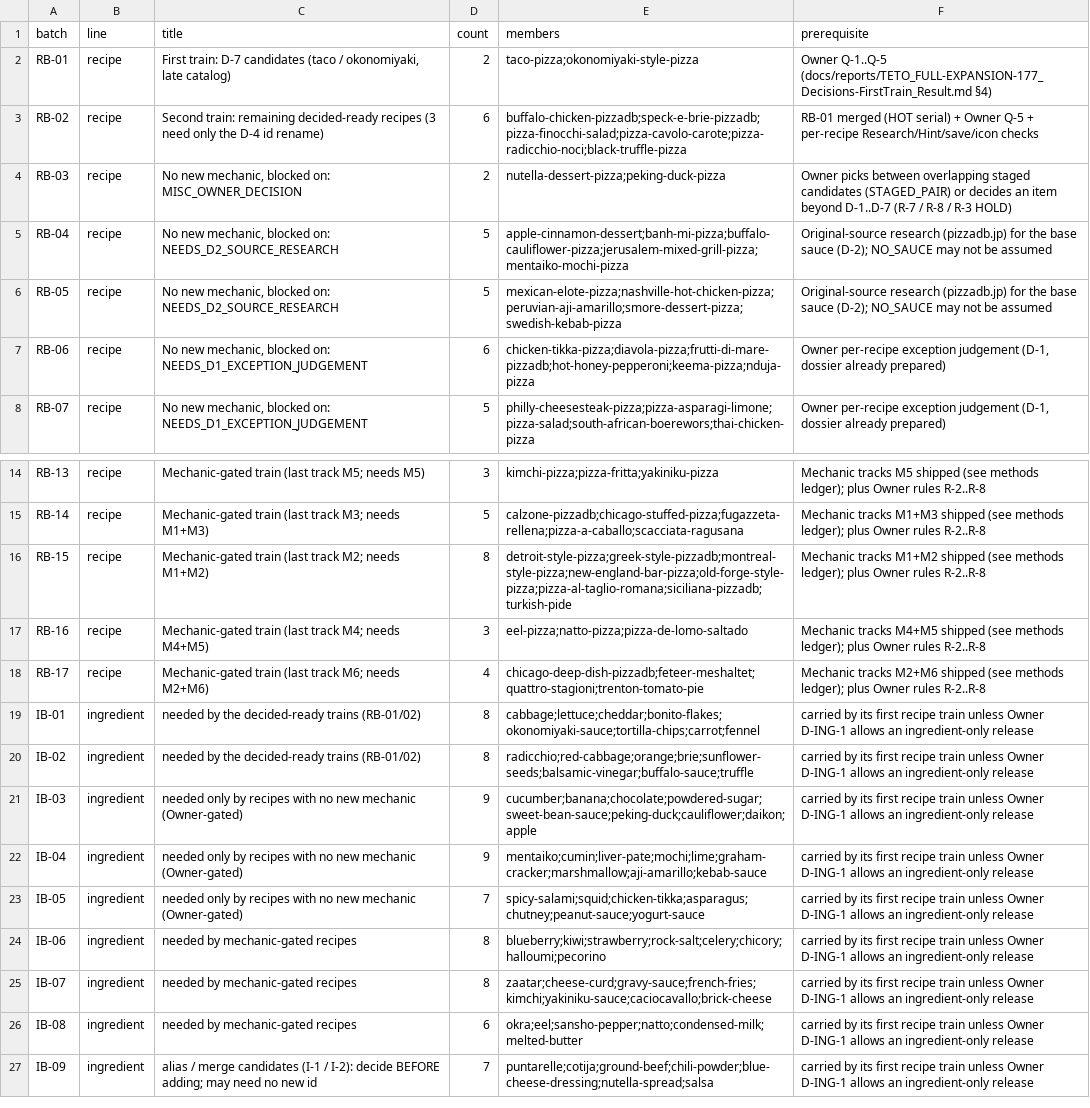
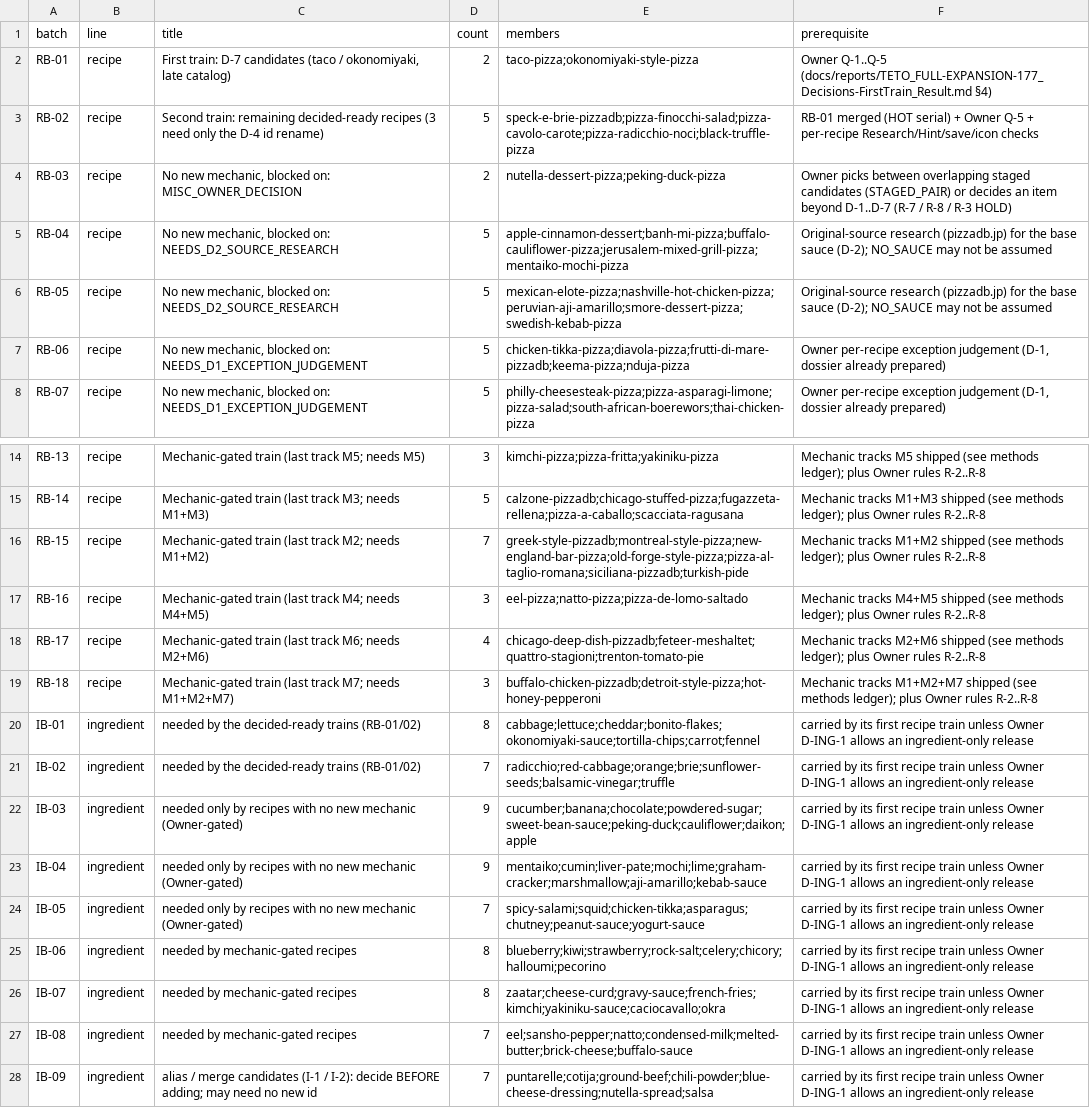
Before and after one commit to perusonao/teto-pizza-game, a CSV file: docs/reports/data/TETO_CONTENT-MASTER_batches.csv, drawn as a sheet; only a part is shown, gaps mark what is left out; addresses are those after the commit; the diff names each change by its address in the sheet, - before the commit and + after, or states it on an @@ line.

```diff
--- a/docs/reports/data/TETO_CONTENT-MASTER_batches.csv
+++ b/docs/reports/data/TETO_CONTENT-MASTER_batches.csv
-D3 (count): 6
+D3 (count): 5
-E3 (members): buffalo-chicken-pizzadb;speck-e-brie-pizzadb;pizza-finocchi-salad;pizza-cavolo-carote;pizza-radicchio-noci;black-truffle-pizza
+E3 (members): speck-e-brie-pizzadb;pizza-finocchi-salad;pizza-cavolo-carote;pizza-radicchio-noci;black-truffle-pizza
-D7 (count): 6
+D7 (count): 5
-E7 (members): chicken-tikka-pizza;diavola-pizza;frutti-di-mare-pizzadb;hot-honey-pepperoni;keema-pizza;nduja-pizza
+E7 (members): chicken-tikka-pizza;diavola-pizza;frutti-di-mare-pizzadb;keema-pizza;nduja-pizza
-D16 (count): 8
+D16 (count): 7
-E16 (members): detroit-style-pizza;greek-style-pizzadb;montreal-style-pizza;new-england-bar-pizza;old-forge-style-pizza;pizza-al-taglio-romana;siciliana-pizzadb;turkish-pide
+E16 (members): greek-style-pizzadb;montreal-style-pizza;new-england-bar-pizza;old-forge-style-pizza;pizza-al-taglio-romana;siciliana-pizzadb;turkish-pide
+row 19: RB-18 | recipe | Mechanic-gated train (last track M7; needs M1+M2+M7) | 3 | buffalo-chicken-pizzadb;detroit-style-pizza;hot-honey-pepperoni | Mechanic tracks M1+M2+M7 shipped (see methods ledger); plus Owner rules R-2..R-8
-D21 (count): 8
+D21 (count): 7
-E21 (members): radicchio;red-cabbage;orange;brie;sunflower-seeds;balsamic-vinegar;buffalo-sauce;truffle
+E21 (members): radicchio;red-cabbage;orange;brie;sunflower-seeds;balsamic-vinegar;truffle
-E26 (members): zaatar;cheese-curd;gravy-sauce;french-fries;kimchi;yakiniku-sauce;caciocavallo;brick-cheese
+E26 (members): zaatar;cheese-curd;gravy-sauce;french-fries;kimchi;yakiniku-sauce;caciocavallo;okra
-D27 (count): 6
+D27 (count): 7
-E27 (members): okra;eel;sansho-pepper;natto;condensed-milk;melted-butter
+E27 (members): eel;sansho-pepper;natto;condensed-milk;melted-butter;brick-cheese;buffalo-sauce
```
Also changed, not shown: docs/reports/data/TETO_CONTENT-MASTER_ingredients.csv, docs/reports/data/TETO_CONTENT-MASTER_methods.csv, 17 other files.
